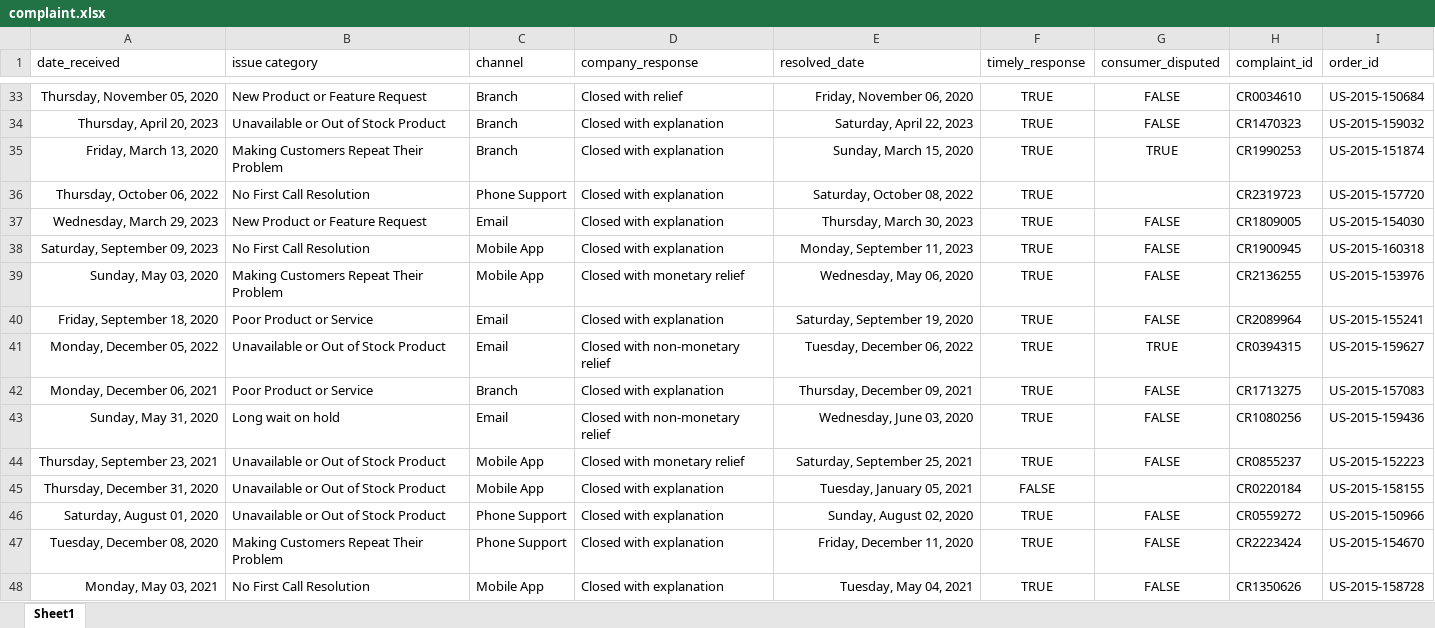
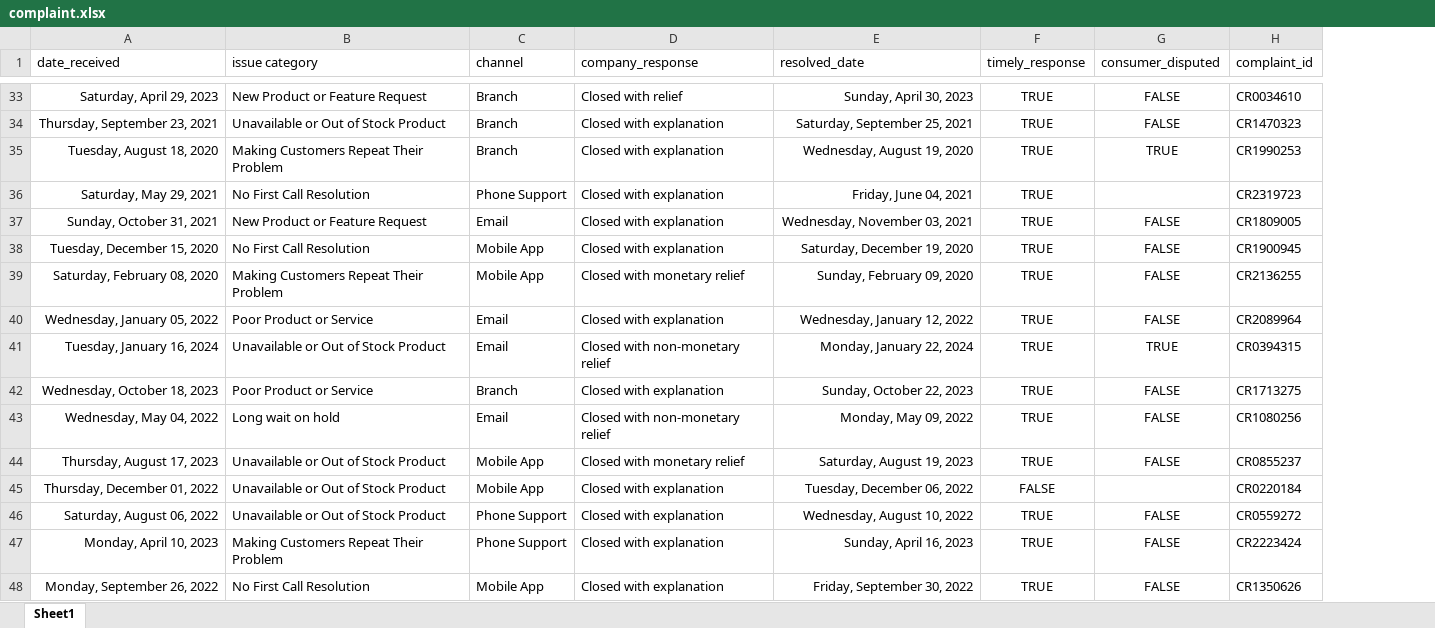
Before and after one commit to sunil-mnair/curriculum, an Excel workbook: powerbi/powerbi_sample_dataset/complaint.xlsx, sheet Sheet1, drawn as a sheet; only a part is shown, gaps mark what is left out; values as stored, in another font and other column widths than the file's, no borders; table styles not drawn; the diff covers the shown part only; the diff names each change by its address in the sheet, - before the commit and + after, or states it on an @@ line.

```diff
--- a/powerbi/powerbi_sample_dataset/complaint.xlsx (sheet Sheet1)
+++ b/powerbi/powerbi_sample_dataset/complaint.xlsx (sheet Sheet1)
-column I (order_id), rows 33-48: US-2015-150684 | US-2015-159032 | US-2015-151874 | US-2015-157720 | US-2015-154030 | US-2015-160318 | US-2015-153976 | US-2015-155241 | US-2015-159627 | US-2015-157083 | US-2015-159436 | US-2015-152223 | US-2015-158155 | US-2015-150966 | US-2015-154670 | US-2015-158728
-A33 (date_received): Thursday, November 05, 2020
+A33 (date_received): Saturday, April 29, 2023
-E33 (resolved_date): Friday, November 06, 2020
+E33 (resolved_date): Sunday, April 30, 2023
-A34 (date_received): Thursday, April 20, 2023
+A34 (date_received): Thursday, September 23, 2021
-E34 (resolved_date): Saturday, April 22, 2023
+E34 (resolved_date): Saturday, September 25, 2021
-A35 (date_received): Friday, March 13, 2020
+A35 (date_received): Tuesday, August 18, 2020
-E35 (resolved_date): Sunday, March 15, 2020
+E35 (resolved_date): Wednesday, August 19, 2020
-A36 (date_received): Thursday, October 06, 2022
+A36 (date_received): Saturday, May 29, 2021
-E36 (resolved_date): Saturday, October 08, 2022
+E36 (resolved_date): Friday, June 04, 2021
-A37 (date_received): Wednesday, March 29, 2023
+A37 (date_received): Sunday, October 31, 2021
-E37 (resolved_date): Thursday, March 30, 2023
+E37 (resolved_date): Wednesday, November 03, 2021
-A38 (date_received): Saturday, September 09, 2023
+A38 (date_received): Tuesday, December 15, 2020
-E38 (resolved_date): Monday, September 11, 2023
+E38 (resolved_date): Saturday, December 19, 2020
-A39 (date_received): Sunday, May 03, 2020
+A39 (date_received): Saturday, February 08, 2020
-E39 (resolved_date): Wednesday, May 06, 2020
+E39 (resolved_date): Sunday, February 09, 2020
-A40 (date_received): Friday, September 18, 2020
+A40 (date_received): Wednesday, January 05, 2022
-E40 (resolved_date): Saturday, September 19, 2020
+E40 (resolved_date): Wednesday, January 12, 2022
-A41 (date_received): Monday, December 05, 2022
+A41 (date_received): Tuesday, January 16, 2024
-E41 (resolved_date): Tuesday, December 06, 2022
+E41 (resolved_date): Monday, January 22, 2024
-A42 (date_received): Monday, December 06, 2021
+A42 (date_received): Wednesday, October 18, 2023
-E42 (resolved_date): Thursday, December 09, 2021
+E42 (resolved_date): Sunday, October 22, 2023
-A43 (date_received): Sunday, May 31, 2020
+A43 (date_received): Wednesday, May 04, 2022
-E43 (resolved_date): Wednesday, June 03, 2020
+E43 (resolved_date): Monday, May 09, 2022
-A44 (date_received): Thursday, September 23, 2021
+A44 (date_received): Thursday, August 17, 2023
-E44 (resolved_date): Saturday, September 25, 2021
+E44 (resolved_date): Saturday, August 19, 2023
-A45 (date_received): Thursday, December 31, 2020
+A45 (date_received): Thursday, December 01, 2022
-E45 (resolved_date): Tuesday, January 05, 2021
+E45 (resolved_date): Tuesday, December 06, 2022
-A46 (date_received): Saturday, August 01, 2020
+A46 (date_received): Saturday, August 06, 2022
-E46 (resolved_date): Sunday, August 02, 2020
+E46 (resolved_date): Wednesday, August 10, 2022
-A47 (date_received): Tuesday, December 08, 2020
+A47 (date_received): Monday, April 10, 2023
-E47 (resolved_date): Friday, December 11, 2020
+E47 (resolved_date): Sunday, April 16, 2023
-A48 (date_received): Monday, May 03, 2021
+A48 (date_received): Monday, September 26, 2022
-E48 (resolved_date): Tuesday, May 04, 2021
+E48 (resolved_date): Friday, September 30, 2022
```
Also changed, not shown: 744 edited cells elsewhere in this sheet, powerbi/powerbi_sample_dataset/order.xlsx, 3 other files.
